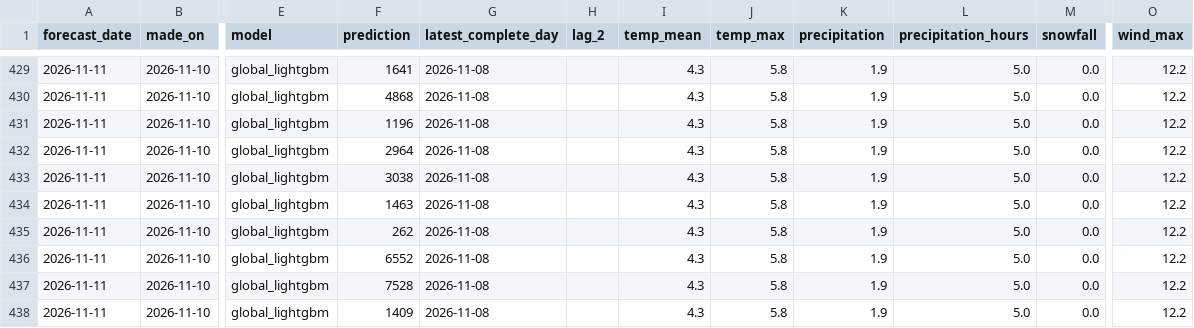
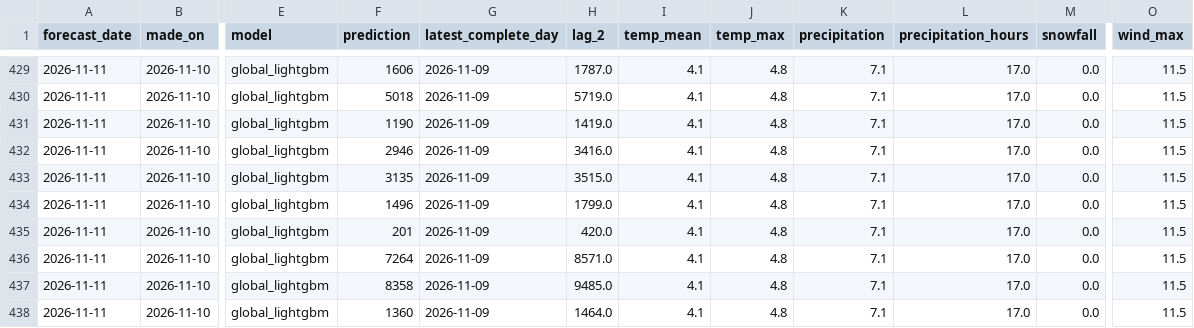
Before and after one commit to annikahackenberg/muenster-cycling-data, a CSV file: forecasts/sites_forecasts.csv, drawn as a sheet; only a part is shown, gaps mark what is left out; the diff covers the shown part only; the diff names each change by its address in the sheet, - before the commit and + after, or states it on an @@ line.

```diff
--- a/forecasts/sites_forecasts.csv
+++ b/forecasts/sites_forecasts.csv
-F429 (prediction): 1641
+F429 (prediction): 1606
-G429:G438 (latest_complete_day): 2026-11-08
+G429:G438 (latest_complete_day): 2026-11-09
-H429 (lag_2): (empty)
+H429 (lag_2): 1787.0
-I429:I438 (temp_mean): 4.3
+I429:I438 (temp_mean): 4.1
-J429:J438 (temp_max): 5.8
+J429:J438 (temp_max): 4.8
-K429:K438 (precipitation): 1.9
+K429:K438 (precipitation): 7.1
-L429:L438 (precipitation_hours): 5.0
+L429:L438 (precipitation_hours): 17.0
-O429:O438 (wind_max): 12.2
+O429:O438 (wind_max): 11.5
-F430 (prediction): 4868
+F430 (prediction): 5018
-H430 (lag_2): (empty)
+H430 (lag_2): 5719.0
-F431 (prediction): 1196
+F431 (prediction): 1190
-H431 (lag_2): (empty)
+H431 (lag_2): 1419.0
-F432 (prediction): 2964
+F432 (prediction): 2946
-H432 (lag_2): (empty)
+H432 (lag_2): 3416.0
-F433 (prediction): 3038
+F433 (prediction): 3135
-H433 (lag_2): (empty)
+H433 (lag_2): 3515.0
-F434 (prediction): 1463
+F434 (prediction): 1496
-H434 (lag_2): (empty)
+H434 (lag_2): 1799.0
-F435 (prediction): 262
+F435 (prediction): 201
-H435 (lag_2): (empty)
+H435 (lag_2): 420.0
-F436 (prediction): 6552
+F436 (prediction): 7264
-H436 (lag_2): (empty)
+H436 (lag_2): 8571.0
-F437 (prediction): 7528
+F437 (prediction): 8358
-H437 (lag_2): (empty)
+H437 (lag_2): 9485.0
-F438 (prediction): 1409
+F438 (prediction): 1360
-H438 (lag_2): (empty)
+H438 (lag_2): 1464.0
```
Also changed, not shown: 100 edited cells elsewhere in this file, forecasts/forecasts.csv, 1 other file.
